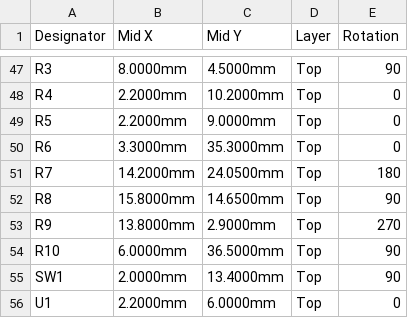
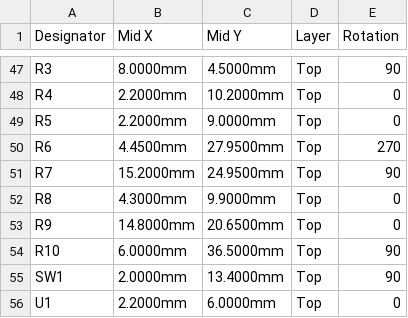
Before and after one commit to ajisrawi/subvocal-radar, a CSV file: hardware/fab/assembly/subvocal-radar-CPL.csv, drawn as a sheet; only a part is shown, gaps mark what is left out; the diff covers the shown part only.

```diff
--- a/hardware/fab/assembly/subvocal-radar-CPL.csv
+++ b/hardware/fab/assembly/subvocal-radar-CPL.csv
@@ -49,6 +49,6 @@ R4,2.2000mm,10.2000mm,Top,0
 R5,2.2000mm,9.0000mm,Top,0
-R6,3.3000mm,35.3000mm,Top,0
-R7,14.2000mm,24.0500mm,Top,180
-R8,15.8000mm,14.6500mm,Top,90
-R9,13.8000mm,2.9000mm,Top,270
+R6,4.4500mm,27.9500mm,Top,270
+R7,15.2000mm,24.9500mm,Top,90
+R8,4.3000mm,9.9000mm,Top,0
+R9,14.8000mm,20.6500mm,Top,0
 R10,6.0000mm,36.5000mm,Top,90
```
Also changed, not shown: 31 edited cells elsewhere in this file, hardware/jlcpcb/subvocal-radar-CPL-JLCPCB.csv, 10 other files.
